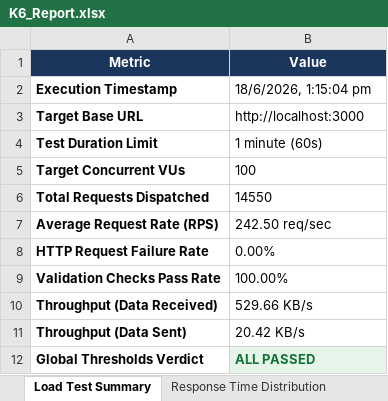
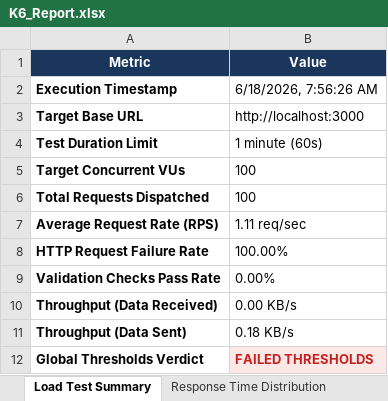
Before and after one commit to pavendhanA/app, an Excel workbook: reports/K6_Report.xlsx, sheet Load Test Summary, drawn as a sheet; values as stored, in another font and other column widths than the file's, no borders; the diff names each change by its address in the sheet, - before the commit and + after, or states it on an @@ line.

```diff
--- a/reports/K6_Report.xlsx (sheet Load Test Summary)
+++ b/reports/K6_Report.xlsx (sheet Load Test Summary)
-B2 (Value): 18/6/2026, 1:15:04 pm
+B2 (Value): 6/18/2026, 7:56:26 AM
-B6 (Value): 14550
+B6 (Value): 100
-B7 (Value): 242.50 req/sec
+B7 (Value): 1.11 req/sec
-B8 (Value): 0.00%
+B8 (Value): 100.00%
-B9 (Value): 100.00%
+B9 (Value): 0.00%
-B10 (Value): 529.66 KB/s
+B10 (Value): 0.00 KB/s
-B11 (Value): 20.42 KB/s
+B11 (Value): 0.18 KB/s
-B12 (Value): ALL PASSED
+B12 (Value): FAILED THRESHOLDS
-B12 text colour: #137333
+B12 text colour: #C5221F
```
Also changed, not shown: sheet Threshold Details, sheet Response Time Distribution.
